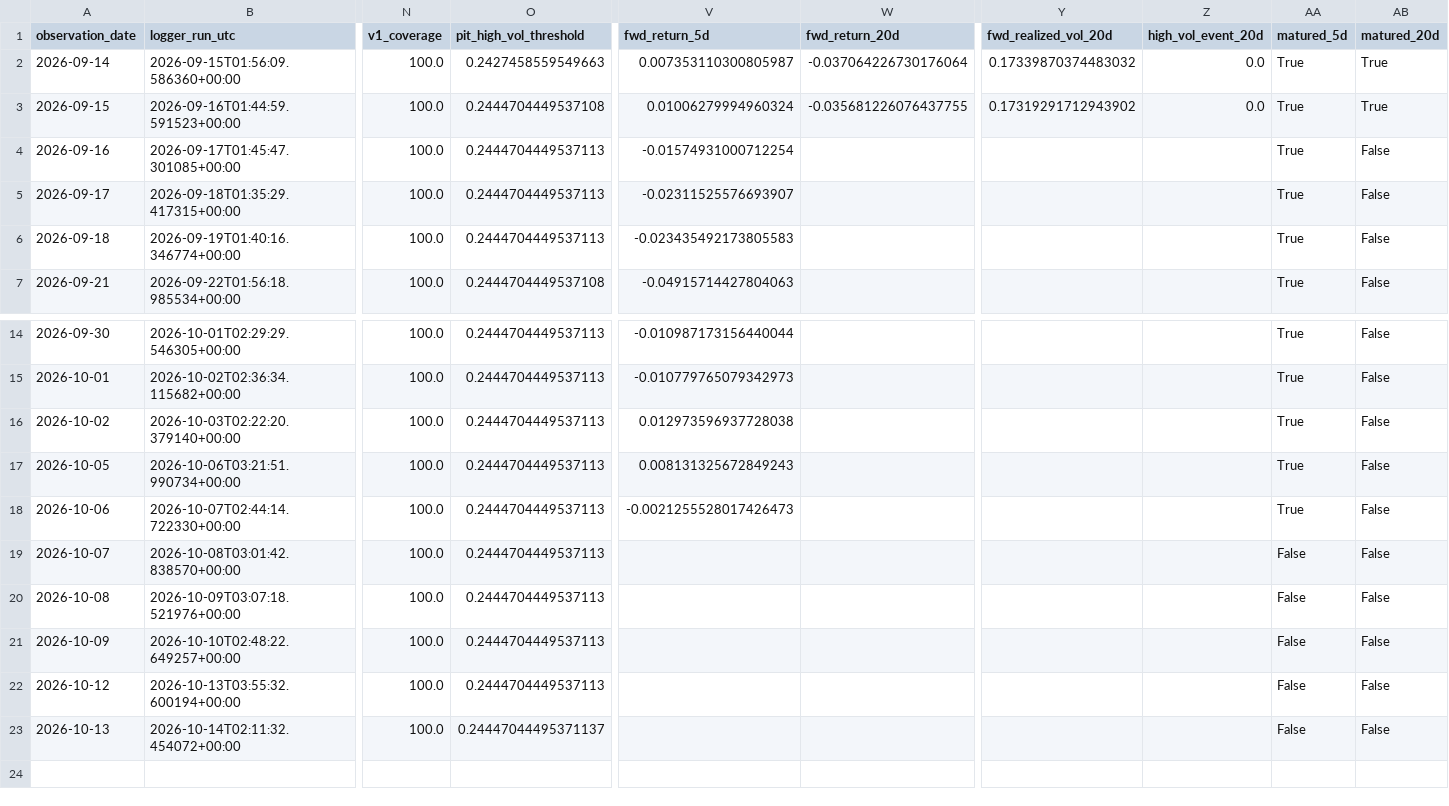
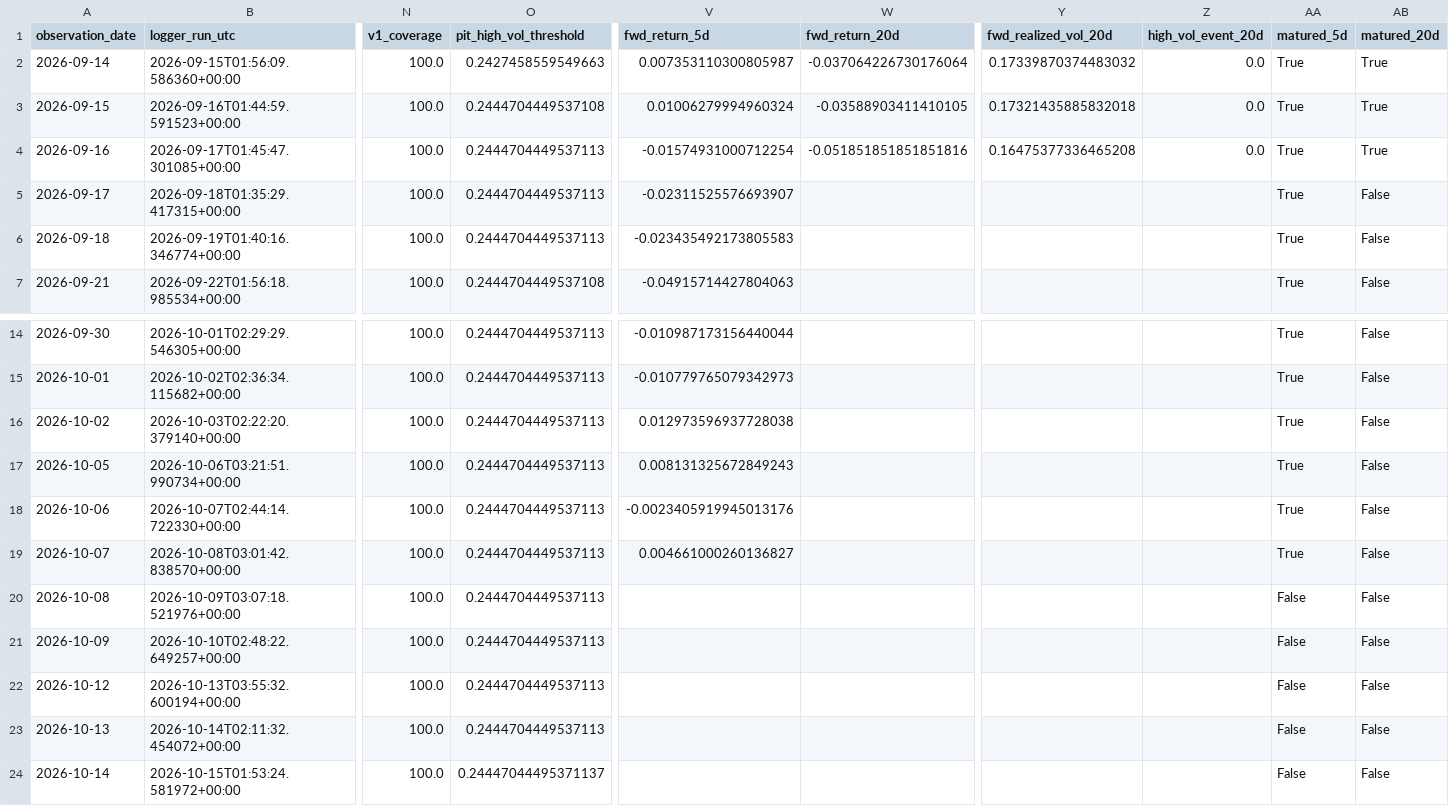
Before and after one commit to bolzp85-gif/regime_backtest, a CSV file: shadow_logs/gold_dual_shadow_log.csv, drawn as a sheet; only a part is shown, gaps mark what is left out; rows hold the shown columns only; the diff names each change by its address in the sheet, - before the commit and + after, or states it on an @@ line.

```diff
--- a/shadow_logs/gold_dual_shadow_log.csv
+++ b/shadow_logs/gold_dual_shadow_log.csv
-W3 (fwd_return_20d): -0.035681226076437755
+W3 (fwd_return_20d): -0.03588903411410105
-Y3 (fwd_realized_vol_20d): 0.17319291712943902
+Y3 (fwd_realized_vol_20d): 0.17321435885832018
-W4 (fwd_return_20d): (empty)
+W4 (fwd_return_20d): -0.051851851851851816
-Y4 (fwd_realized_vol_20d): (empty)
+Y4 (fwd_realized_vol_20d): 0.16475377336465208
-Z4 (high_vol_event_20d): (empty)
+Z4 (high_vol_event_20d): 0.0
-AB4 (matured_20d): False
+AB4 (matured_20d): True
-V18 (fwd_return_5d): -0.0021255528017426473
+V18 (fwd_return_5d): -0.0023405919945013176
-V19 (fwd_return_5d): (empty)
+V19 (fwd_return_5d): 0.004661000260136827
-AA19 (matured_5d): False
+AA19 (matured_5d): True
-O23 (pit_high_vol_threshold): 0.24447044495371137
+O23 (pit_high_vol_threshold): 0.2444704449537113
+row 24: 2026-10-14 | 2026-10-15T01:53:24.581972+00:00 | 100.0 | 0.24447044495371137 |  |  |  |  | False | False
```
Also changed, not shown: shadow_logs/gold_dual_shadow_evaluation_history.csv, shadow_logs/gold_dual_shadow_evaluation_summary.csv, 3 other files.
